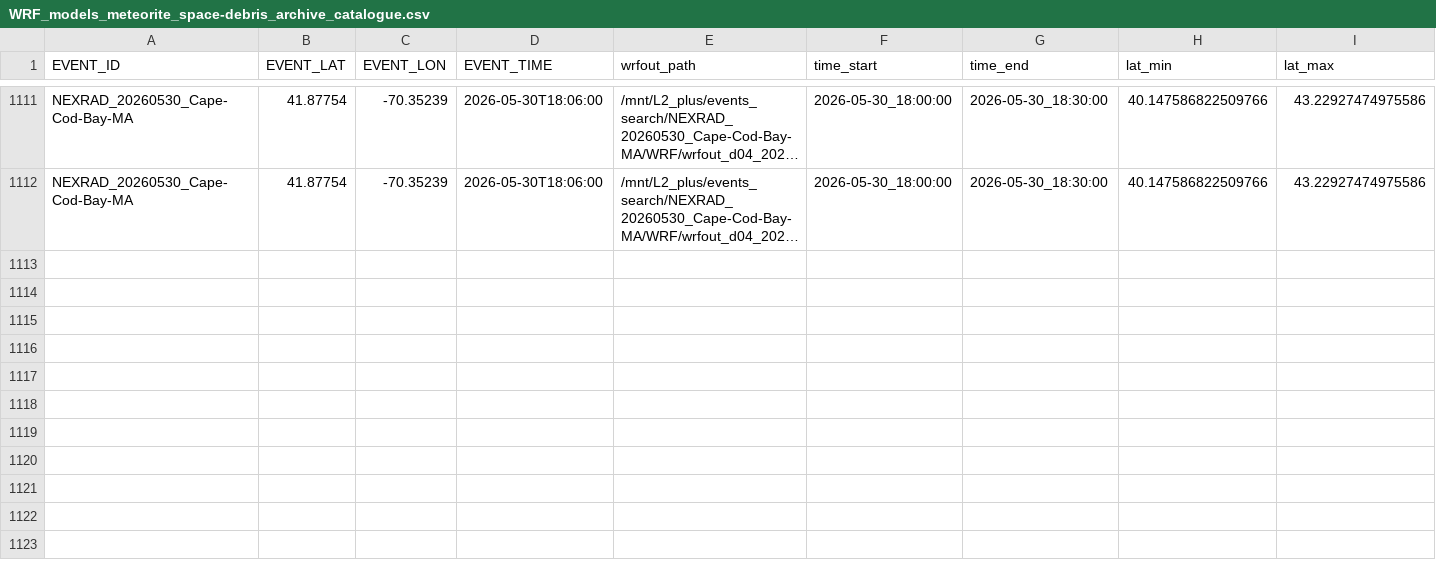
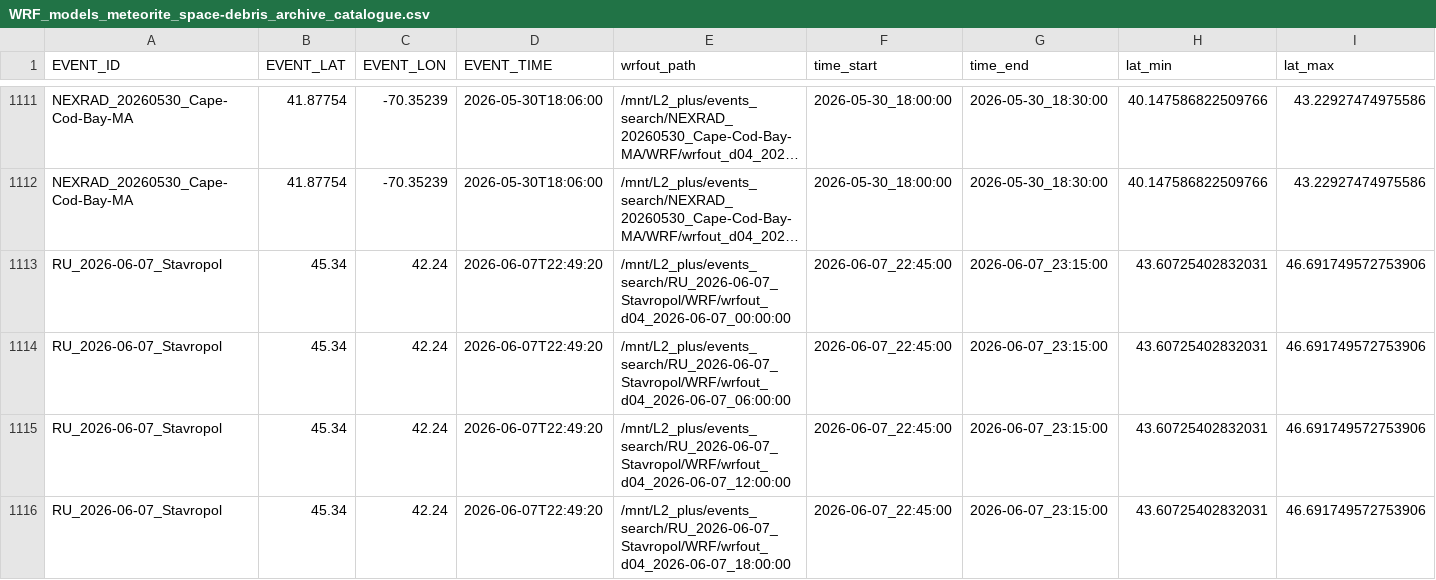
Before and after one commit to desertfireballnetwork/freo_doctor, a CSV file: assets/WRF_models_meteorite_space-debris_archive_catalogue.csv, drawn as a sheet; only a part is shown, gaps mark what is left out; long unchanged cells end in …; rows hold the shown columns only; the diff names each change by its address in the sheet, - before the commit and + after, or states it on an @@ line.

Commit message:
added RU_2026-06-07_Stavropol

```diff
--- a/assets/WRF_models_meteorite_space-debris_archive_catalogue.csv
+++ b/assets/WRF_models_meteorite_space-debris_archive_catalogue.csv
+row 1113: RU_2026-06-07_Stavropol | 45.34 | 42.24 | 2026-06-07T22:49:20 | /mnt/L2_plus/events_search/RU_2026-06-07_Stavropol/WRF/wrfout_d04_2026-06-07_00:00:00 | 2026-06-07_22:45:00 | 2026-06-07_23:15:00 | 43.60725402832031 | 46.691749572753906
+row 1114: RU_2026-06-07_Stavropol | 45.34 | 42.24 | 2026-06-07T22:49:20 | /mnt/L2_plus/events_search/RU_2026-06-07_Stavropol/WRF/wrfout_d04_2026-06-07_06:00:00 | 2026-06-07_22:45:00 | 2026-06-07_23:15:00 | 43.60725402832031 | 46.691749572753906
+row 1115: RU_2026-06-07_Stavropol | 45.34 | 42.24 | 2026-06-07T22:49:20 | /mnt/L2_plus/events_search/RU_2026-06-07_Stavropol/WRF/wrfout_d04_2026-06-07_12:00:00 | 2026-06-07_22:45:00 | 2026-06-07_23:15:00 | 43.60725402832031 | 46.691749572753906
+row 1116: RU_2026-06-07_Stavropol | 45.34 | 42.24 | 2026-06-07T22:49:20 | /mnt/L2_plus/events_search/RU_2026-06-07_Stavropol/WRF/wrfout_d04_2026-06-07_18:00:00 | 2026-06-07_22:45:00 | 2026-06-07_23:15:00 | 43.60725402832031 | 46.691749572753906
```
Also changed, not shown: 1 other file.
